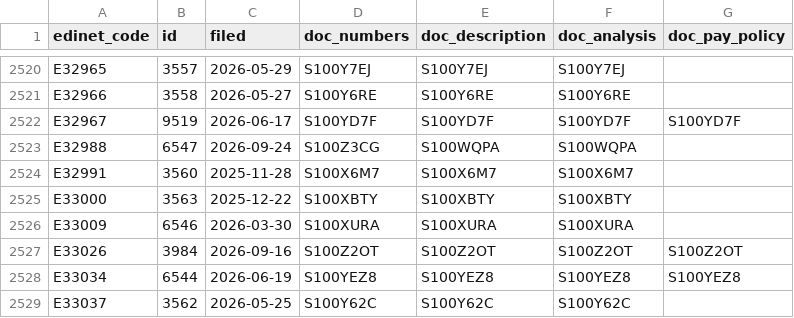
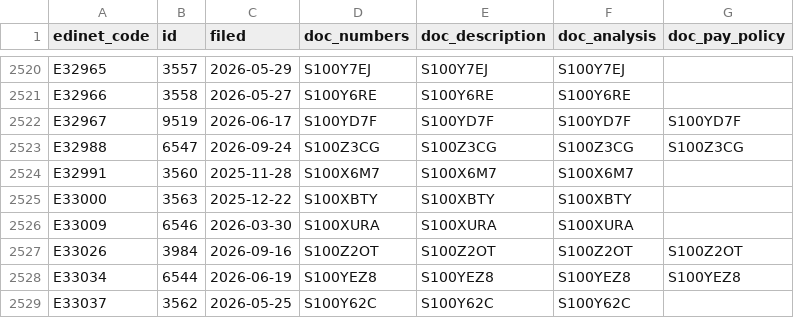
Before and after one commit to varmil/nenshu, a CSV file: pipeline/data/ledger.csv, drawn as a sheet; only a part is shown, gaps mark what is left out.

```diff
--- a/pipeline/data/ledger.csv
+++ b/pipeline/data/ledger.csv
@@ -2522,3 +2522,3 @@ E32966,3558,2026-05-27,S100Y6RE,S100Y6RE,S100Y6RE,
 E32967,9519,2026-06-17,S100YD7F,S100YD7F,S100YD7F,S100YD7F
-E32988,6547,2026-09-24,S100Z3CG,S100WQPA,S100WQPA,
+E32988,6547,2026-09-24,S100Z3CG,S100Z3CG,S100Z3CG,S100Z3CG
 E32991,3560,2025-11-28,S100X6M7,S100X6M7,S100X6M7,
```
Also changed, not shown: 1 other file.
